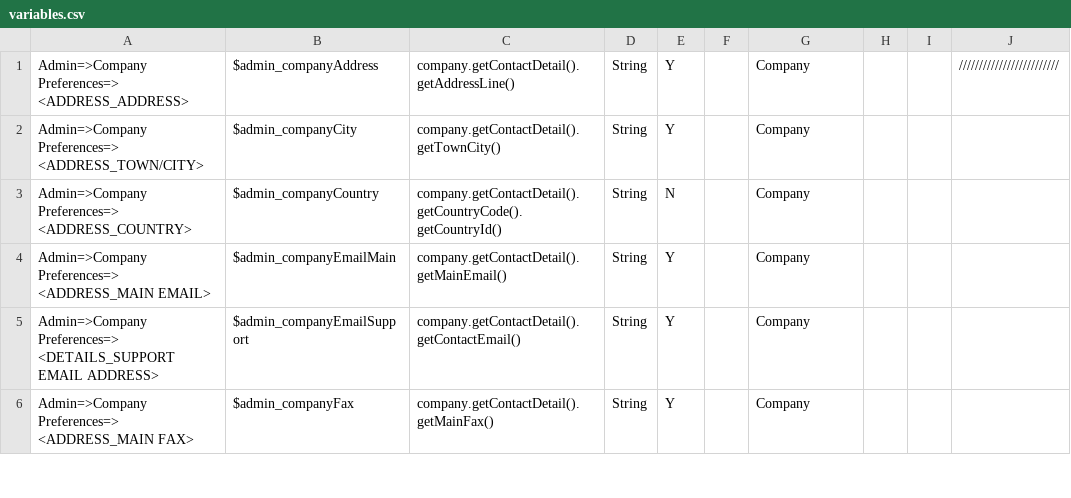
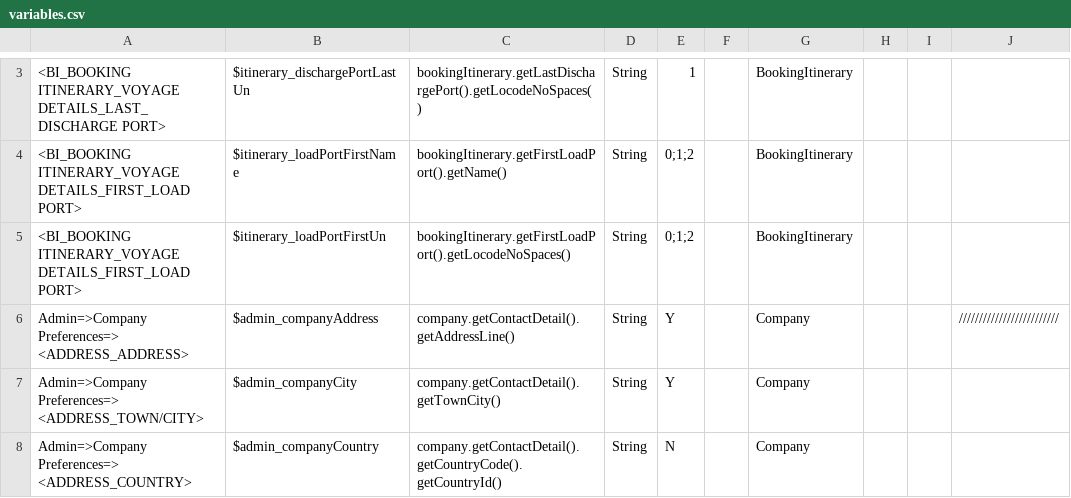
Before and after one commit to mikewlocus/AutoEdi, a CSV file: variables.csv, drawn as a sheet; only a part is shown, gaps mark what is left out; the shorter side is filled out with more unchanged rows; the diff covers the shown part only.

Commit message:
AE - Change generator to generate loops for segments
Looping is now supported for individual segments, limited by the maximum count in the column left of the looping logic.

```diff
--- a/variables.csv
+++ b/variables.csv
@@ -1 +3,4 @@
+<BI_BOOKING ITINERARY_VOYAGE DETAILS_LAST_DISCHARGE PORT>,$itinerary_dischargePortLastUn,bookingItinerary.getLastDischargePort().getLocodeNoSpaces(),String,1,,BookingItinerary,,,
+<BI_BOOKING ITINERARY_VOYAGE DETAILS_FIRST_LOAD PORT>,$itinerary_loadPortFirstName,bookingItinerary.getFirstLoadPort().getName(),String,0;1;2,,BookingItinerary,,,
+<BI_BOOKING ITINERARY_VOYAGE DETAILS_FIRST_LOAD PORT>,$itinerary_loadPortFirstUn,bookingItinerary.getFirstLoadPort().getLocodeNoSpaces(),String,0;1;2,,BookingItinerary,,,
 Admin=>Company Preferences=> <ADDRESS_ADDRESS>,$admin_companyAddress,company.getContactDetail().getAddressLine(),String,Y,,Company, ,,/////////////////////////
```
Also changed, not shown: 9 added rows and 5 edited cells elsewhere in this file, 3 other files.
